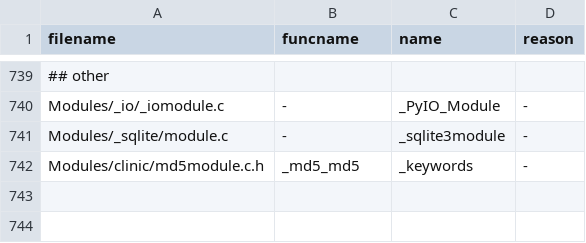
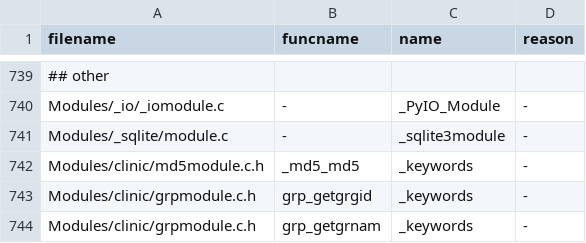
Before and after one commit to kitarefake/cpython, a TSV file: Tools/c-analyzer/cpython/ignored.tsv, drawn as a sheet; only a part is shown, gaps mark what is left out; the diff names each change by its address in the sheet, - before the commit and + after, or states it on an @@ line.

```diff
--- a/Tools/c-analyzer/cpython/ignored.tsv
+++ b/Tools/c-analyzer/cpython/ignored.tsv
+row 743: Modules/clinic/grpmodule.c.h | grp_getgrgid | _keywords | -
+row 744: Modules/clinic/grpmodule.c.h | grp_getgrnam | _keywords | -
```
Also changed, not shown: 7 other files.
